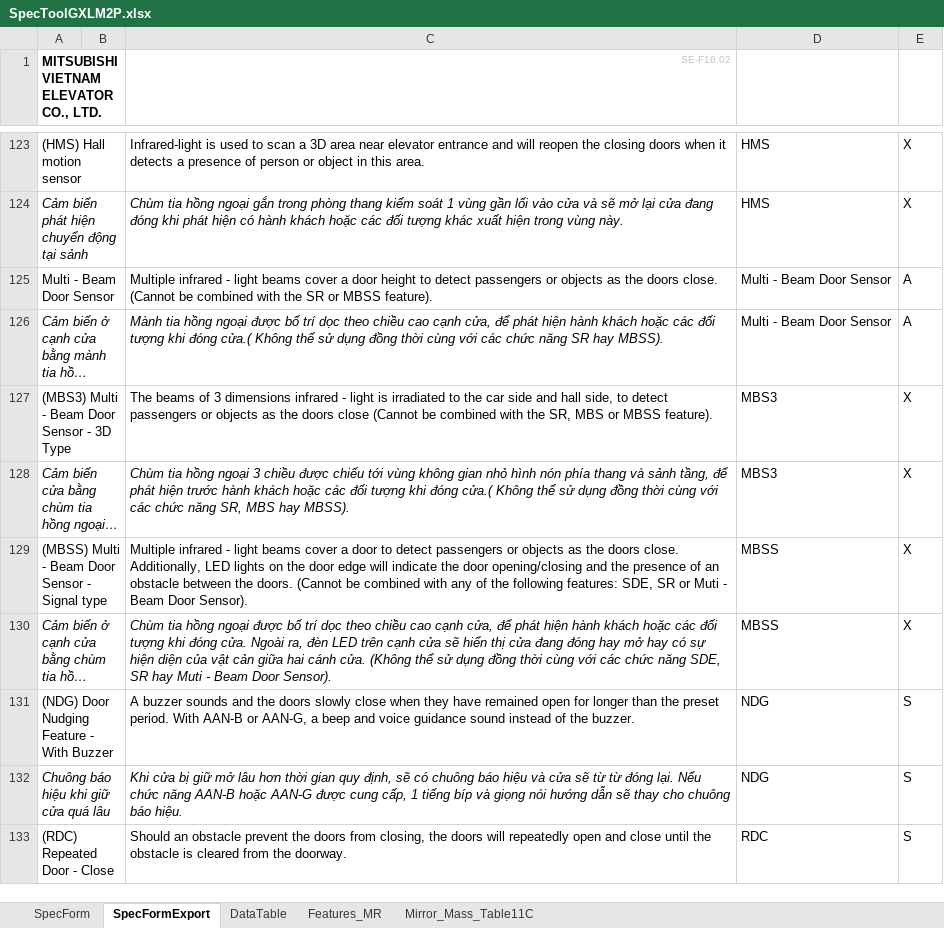
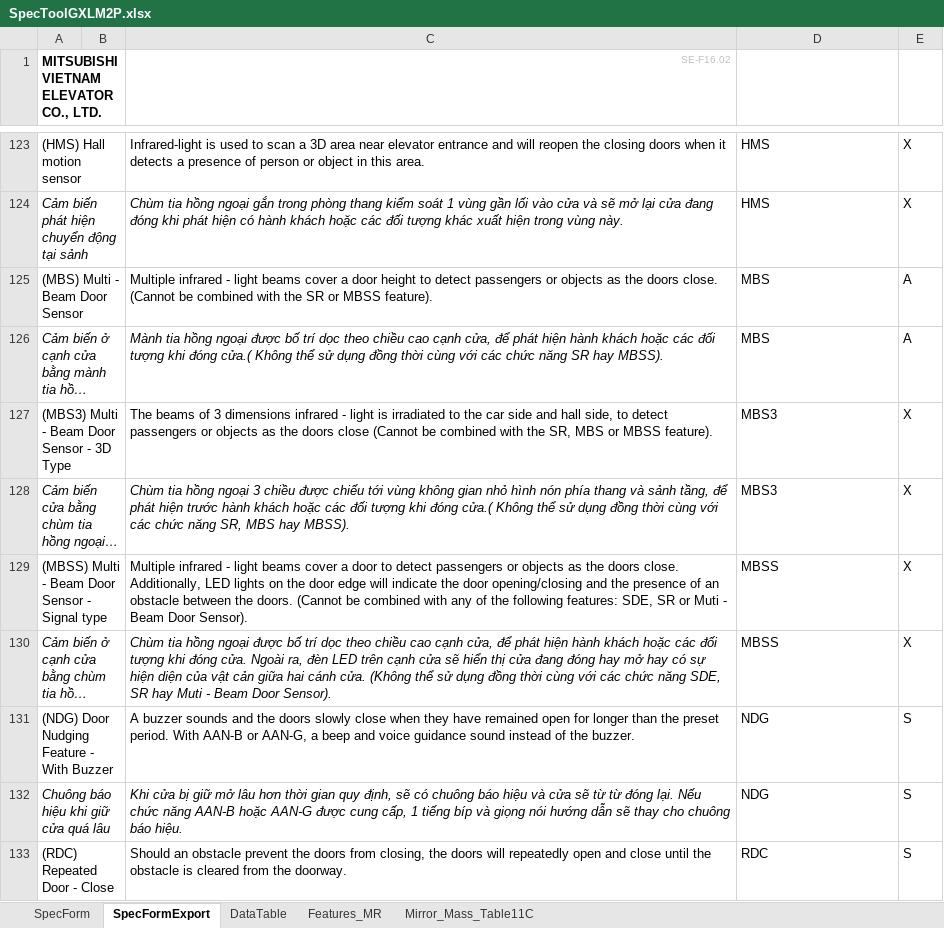
Before and after one commit to thangpham2992-svg/SPECTOOL_2026, an Excel workbook: database/SpecToolGXLM2P.xlsx, sheet SpecFormExport, drawn as a sheet; only a part is shown, gaps mark what is left out; long unchanged cells end in …; values as stored, in another font and other column widths than the file's, no borders; the diff names each change by its address in the sheet, - before the commit and + after, or states it on an @@ line.

```diff
--- a/database/SpecToolGXLM2P.xlsx (sheet SpecFormExport)
+++ b/database/SpecToolGXLM2P.xlsx (sheet SpecFormExport)
-A125: Multi - Beam Door Sensor
+A125: (MBS) Multi - Beam Door Sensor
-D125:D126: Multi - Beam Door Sensor
+D125:D126: MBS
```
Also changed, not shown: sheet DataTable, sheet Features_MR, sheet SpecForm, database/SpecToolGQXL2P.xlsx, 10 other files.
